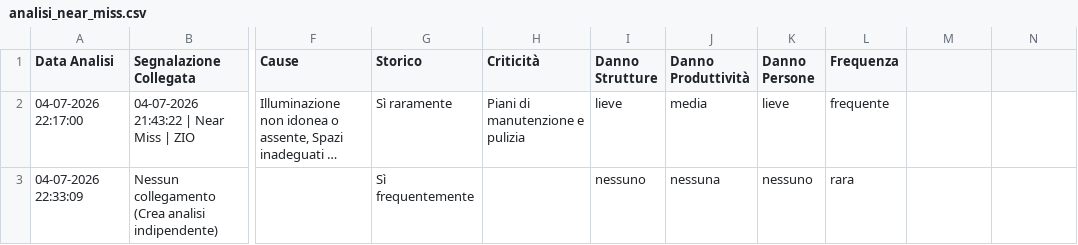
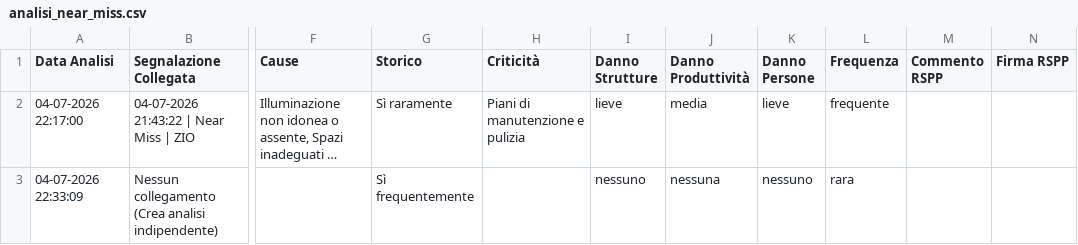
Before and after one commit to perugiaumbriapg-arch/app_hse_sint, a CSV file: analisi_near_miss.csv, drawn as a sheet; only a part is shown, gaps mark what is left out; long unchanged cells end in …; the diff names each change by its address in the sheet, - before the commit and + after, or states it on an @@ line.

Commit message:
Add 'Commento RSPP' and 'Firma RSPP' columns to CSV

```diff
--- a/analisi_near_miss.csv
+++ b/analisi_near_miss.csv
-M1: (empty)
+M1: Commento RSPP
-N1: (empty)
+N1: Firma RSPP
```
